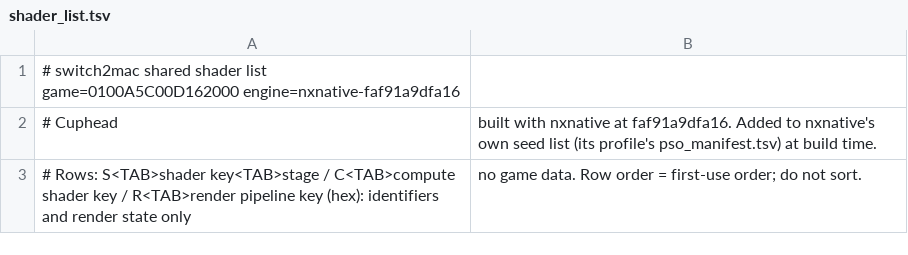
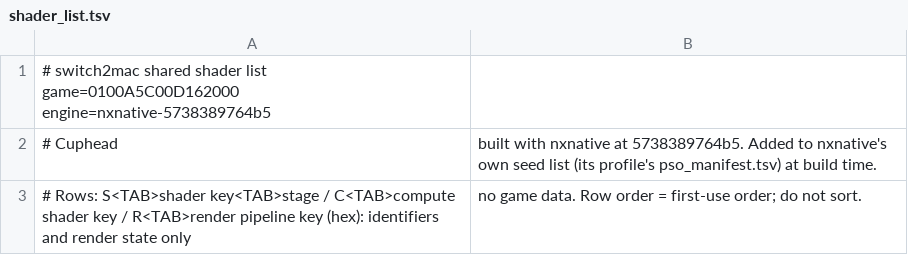
Before and after one commit to IT-Kwj/hermit, a TSV file: games/cuphead/shader_list.tsv, drawn as a sheet.

```diff
--- a/games/cuphead/shader_list.tsv
+++ b/games/cuphead/shader_list.tsv
@@ -1,3 +1,3 @@
-# switch2mac shared shader list	game=0100A5C00D162000	engine=nxnative-faf91a9dfa16
-# Cuphead, built with nxnative at faf91a9dfa16. Added to nxnative's own seed list (its profile's pso_manifest.tsv) at build time.
+# switch2mac shared shader list	game=0100A5C00D162000	engine=nxnative-5738389764b5
+# Cuphead, built with nxnative at 5738389764b5. Added to nxnative's own seed list (its profile's pso_manifest.tsv) at build time.
 # Rows: S<TAB>shader key<TAB>stage / C<TAB>compute shader key / R<TAB>render pipeline key (hex): identifiers and render state only, no game data. Row order = first-use order; do not sort.
```
Also changed, not shown: 2 other files.
